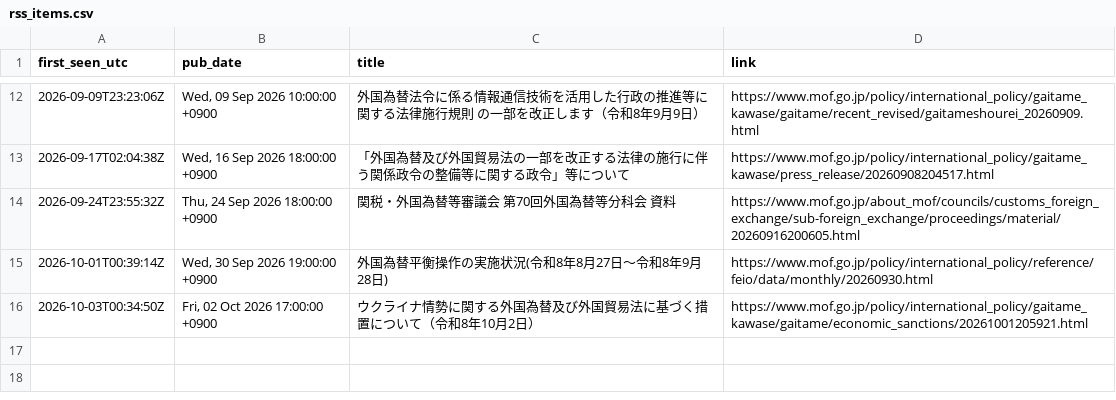
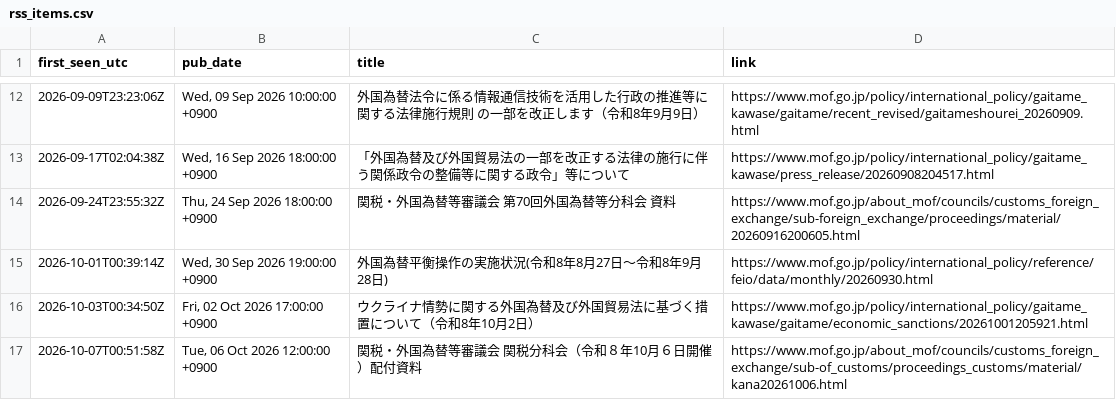
Before and after one commit to olehakengo-svg/fx-ai-trader, a CSV file: data/external/mof_statements/rss_items.csv, drawn as a sheet; only a part is shown, gaps mark what is left out; the diff names each change by its address in the sheet, - before the commit and + after, or states it on an @@ line.

```diff
--- a/data/external/mof_statements/rss_items.csv
+++ b/data/external/mof_statements/rss_items.csv
+row 17: 2026-10-07T00:51:58Z | Tue, 06 Oct 2026 12:00:00 +0900 | 関税・外国為替等審議会 関税分科会（令和８年10月６日開催）配付資料 | https://www.mof.go.jp/about_mof/councils/customs_foreign_exchange/sub-of_customs/proceedings_customs/material/kana20261006.html
```
